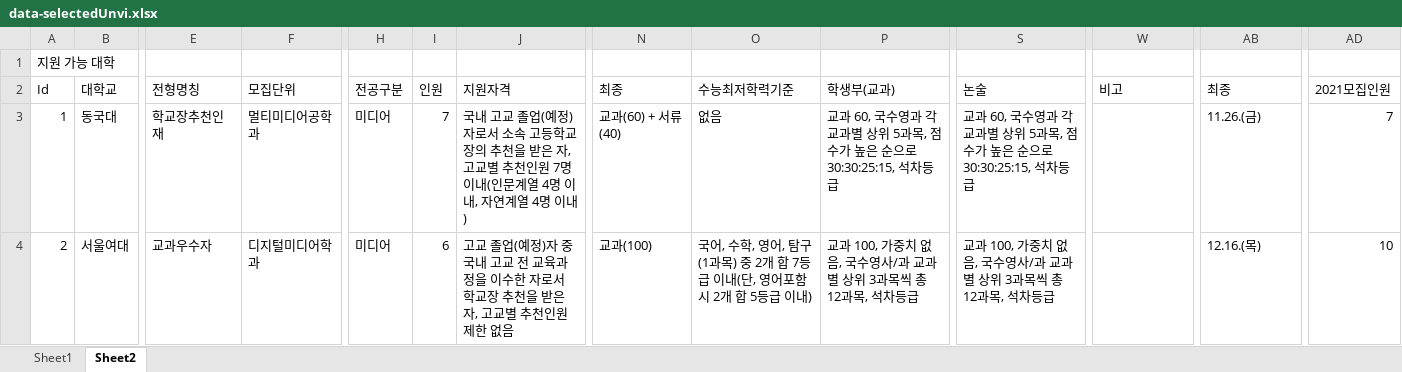
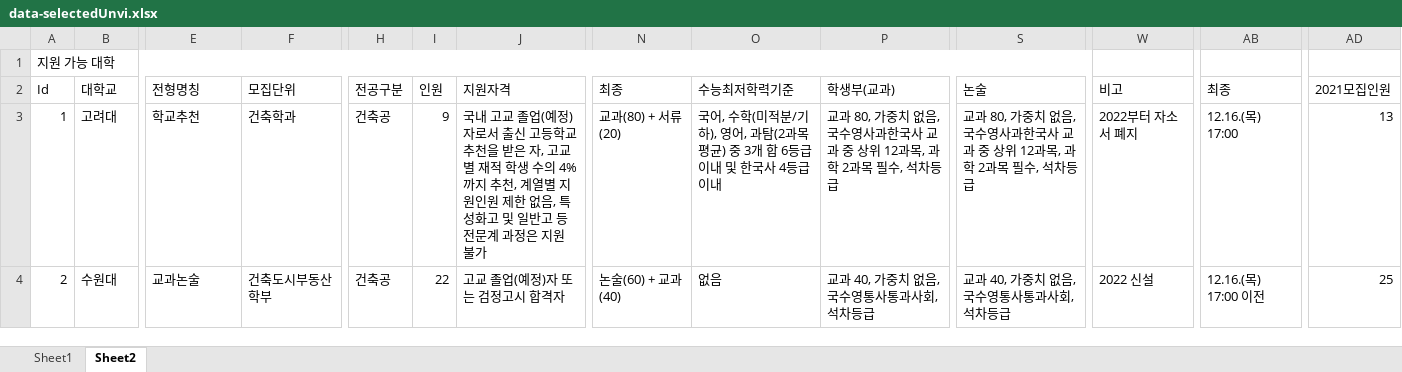
Before and after one commit to anaroshi/cnest_consult, an Excel workbook: data/data-selectedUnvi.xlsx, sheet Sheet2, drawn as a sheet; only a part is shown, gaps mark what is left out; values as stored, in another font and other column widths than the file's, no borders; the diff covers the shown part only; the diff names each change by its address in the sheet, - before the commit and + after, or states it on an @@ line.

```diff
--- a/data/data-selectedUnvi.xlsx (sheet Sheet2)
+++ b/data/data-selectedUnvi.xlsx (sheet Sheet2)
+A1:T1 merged
-B3 (대학교): 동국대
+B3 (대학교): 고려대
-E3 (전형명칭): 학교장추천인재
+E3 (전형명칭): 학교추천
-F3 (모집단위): 멀티미디어공학과
+F3 (모집단위): 건축학과
-H3:H4 (전공구분): 미디어
+H3:H4 (전공구분): 건축공
-I3 (인원): 7
+I3 (인원): 9
-J3 (지원자격): …자로서 소속 고등학교장의 추천을 받은 자, 고교별 추천인원 7명 이내(인문계열 4명 이내, 자연계열 4명 이내)
+J3 (지원자격): …자로서 출신 고등학교 추천을 받은 자, 고교별 재적 학생 수의 4%까지 추천, 계열별 지원인원 제한 없음, 특성화고 및 일반고 등 전문계 과정은 지원 불가
-N3 (최종): 교과(60) + 서류(40)
+N3 (최종): 교과(80) + 서류(20)
-O3 (수능최저학력기준): 없음
+O3 (수능최저학력기준): 국어, 수학(미적분/기하), 영어, 과탐(2과목 평균) 중 3개 합 6등급 이내 및 한국사 4등급 이내
-P3 (학생부(교과)): 교과 60, 국수영과 각 교과별 상위 5과목, 점수가 높은 순으로 30:30:25:15, 석차등급
+P3 (학생부(교과)): 교과 80, 가중치 없음, 국수영사과한국사 교과 중 상위 12과목, 과학 2과목 필수, 석차등급
-S3 (논술): 교과 60, 국수영과 각 교과별 상위 5과목, 점수가 높은 순으로 30:30:25:15, 석차등급
+S3 (논술): 교과 80, 가중치 없음, 국수영사과한국사 교과 중 상위 12과목, 과학 2과목 필수, 석차등급
-W3 (비고): (empty)
+W3 (비고): 2022부터 자소서 폐지
-AB3 (최종): 11.26.(금)
+AB3 (최종): 12.16.(목) 17:00
-AD3 (2021모집인원): 7
+AD3 (2021모집인원): 13
-B4 (대학교): 서울여대
+B4 (대학교): 수원대
-E4 (전형명칭): 교과우수자
+E4 (전형명칭): 교과논술
-F4 (모집단위): 디지털미디어학과
+F4 (모집단위): 건축도시부동산학부
-I4 (인원): 6
+I4 (인원): 22
-J4 (지원자격): 고교 졸업(예정)자 중 국내 고교 전 교육과정을 이수한 자로서 학교장 추천을 받은 자, 고교별 추천인원 제한 없음
+J4 (지원자격): 고교 졸업(예정)자 또는 검정고시 합격자
-N4 (최종): 교과(100)
+N4 (최종): 논술(60) + 교과(40)
-O4 (수능최저학력기준): 국어, 수학, 영어, 탐구(1과목) 중 2개 합 7등급 이내(단, 영어포함시 2개 합 5등급 이내)
+O4 (수능최저학력기준): 없음
-P4 (학생부(교과)): 교과 100, 가중치 없음, 국수영사/과 교과별 상위 3과목씩 총 12과목, 석차등급
+P4 (학생부(교과)): 교과 40, 가중치 없음, 국수영통사통과사회, 석차등급
-S4 (논술): 교과 100, 가중치 없음, 국수영사/과 교과별 상위 3과목씩 총 12과목, 석차등급
+S4 (논술): 교과 40, 가중치 없음, 국수영통사통과사회, 석차등급
-W4 (비고): (empty)
+W4 (비고): 2022 신설
-AB4 (최종): 12.16.(목)
+AB4 (최종): 12.16.(목) 17:00 이전
-AD4 (2021모집인원): 10
+AD4 (2021모집인원): 25
```
Also changed, not shown: 6 added rows and 59 edited cells elsewhere in this sheet, 5 other files.
